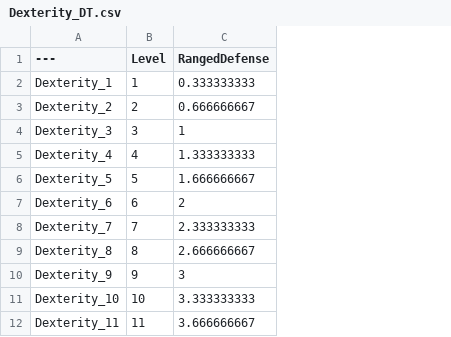
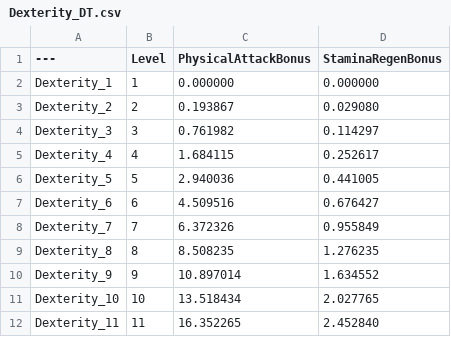
Before and after one commit to leejunejae/UE5_ActionRPG_Core, a CSV file: ProjectData/Stats/Dexterity_DT.csv, drawn as a sheet; only a part is shown; removed rows and columns are numbered as before the commit, all else as after; the diff covers the shown part only; the diff names each change by its address in the sheet, - before the commit and + after, or states it on an @@ line.

```diff
--- a/ProjectData/Stats/Dexterity_DT.csv
+++ b/ProjectData/Stats/Dexterity_DT.csv
-column C (RangedDefense), rows 2-12: 0.333333333 | 0.666666667 | 1 | 1.333333333 | 1.666666667 | 2 | 2.333333333 | 2.666666667 | 3 | 3.333333333 | 3.666666667
+column C (PhysicalAttackBonus), rows 2-12: 0.000000 | 0.193867 | 0.761982 | 1.684115 | 2.940036 | 4.509516 | 6.372326 | 8.508235 | 10.897014 | 13.518434 | 16.352265
+column D (StaminaRegenBonus), rows 2-12: 0.000000 | 0.029080 | 0.114297 | 0.252617 | 0.441005 | 0.676427 | 0.955849 | 1.276235 | 1.634552 | 2.027765 | 2.452840
```
Also changed, not shown: 39 removed rows elsewhere in this file, ProjectData/Stats/Endurance_DT.csv, ProjectData/Stats/Mentality_DT.csv, 20 other files.
